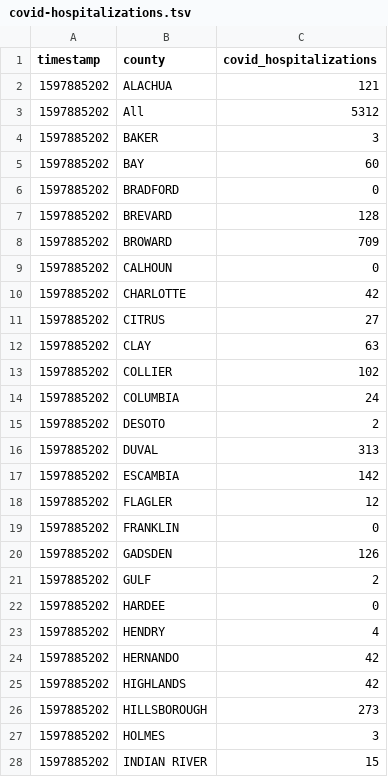
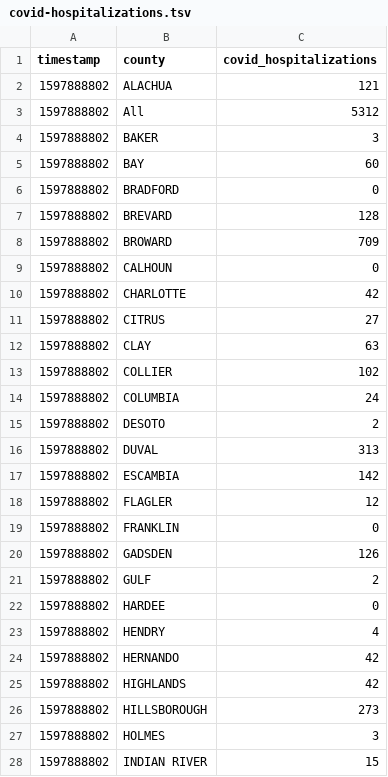
Before and after one commit to gadenbuie/covid19-florida-ahca, a TSV file: data/covid-hospitalizations.tsv, drawn as a sheet; only a part is shown; the diff covers the shown part only.

```diff
--- a/data/covid-hospitalizations.tsv
+++ b/data/covid-hospitalizations.tsv
@@ -1,28 +1,28 @@
 timestamp	county	covid_hospitalizations
-1597885202	ALACHUA	121
-1597885202	All	5312
-1597885202	BAKER	3
-1597885202	BAY	60
-1597885202	BRADFORD	0
-1597885202	BREVARD	128
-1597885202	BROWARD	709
-1597885202	CALHOUN	0
-1597885202	CHARLOTTE	42
-1597885202	CITRUS	27
-1597885202	CLAY	63
-1597885202	COLLIER	102
-1597885202	COLUMBIA	24
-1597885202	DESOTO	2
-1597885202	DUVAL	313
-1597885202	ESCAMBIA	142
-1597885202	FLAGLER	12
-1597885202	FRANKLIN	0
-1597885202	GADSDEN	126
-1597885202	GULF	2
-1597885202	HARDEE	0
-1597885202	HENDRY	4
-1597885202	HERNANDO	42
-1597885202	HIGHLANDS	42
-1597885202	HILLSBOROUGH	273
-1597885202	HOLMES	3
-1597885202	INDIAN RIVER	15
+1597888802	ALACHUA	121
+1597888802	All	5312
+1597888802	BAKER	3
+1597888802	BAY	60
+1597888802	BRADFORD	0
+1597888802	BREVARD	128
+1597888802	BROWARD	709
+1597888802	CALHOUN	0
+1597888802	CHARLOTTE	42
+1597888802	CITRUS	27
+1597888802	CLAY	63
+1597888802	COLLIER	102
+1597888802	COLUMBIA	24
+1597888802	DESOTO	2
+1597888802	DUVAL	313
+1597888802	ESCAMBIA	142
+1597888802	FLAGLER	12
+1597888802	FRANKLIN	0
+1597888802	GADSDEN	126
+1597888802	GULF	2
+1597888802	HARDEE	0
+1597888802	HENDRY	4
+1597888802	HERNANDO	42
+1597888802	HIGHLANDS	42
+1597888802	HILLSBOROUGH	273
+1597888802	HOLMES	3
+1597888802	INDIAN RIVER	15
```
Also changed, not shown: 32 edited cells elsewhere in this file, data/hospital-beds-county.tsv, data/hospital-beds-hospital.tsv, 7 other files.
